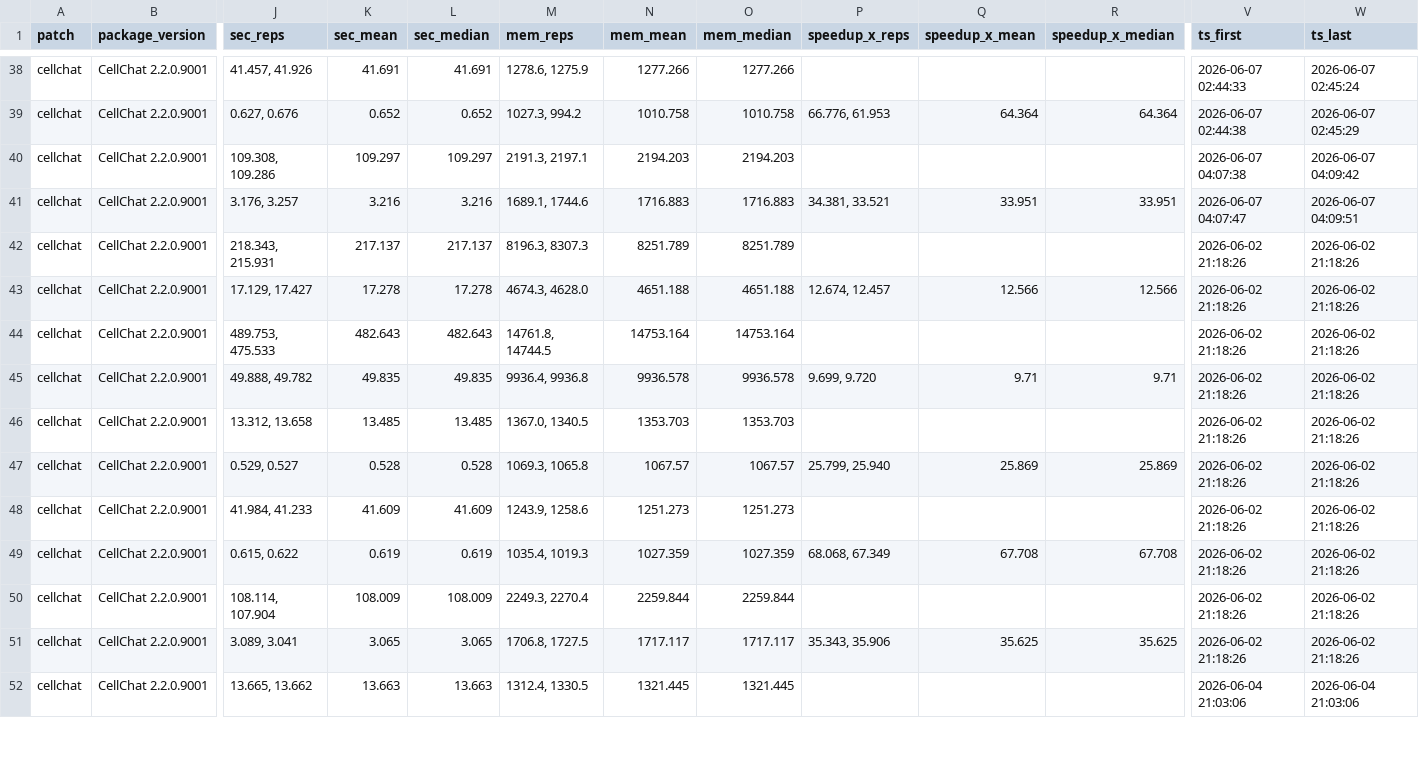
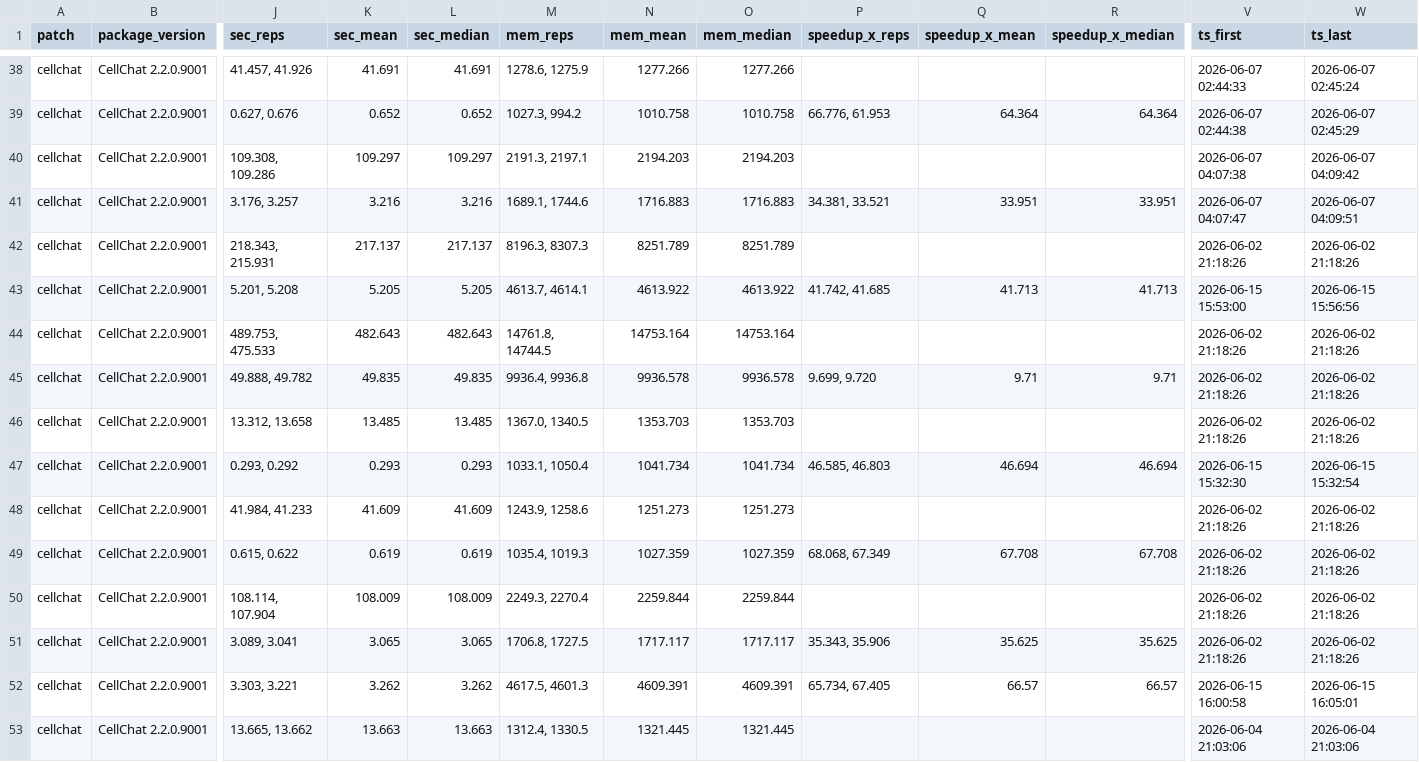
Before and after one commit to ElliotXie/autozyme, a TSV file: autozyme_r/inst/patches/cellchat/speedups_finalized.tsv, drawn as a sheet; only a part is shown, gaps mark what is left out; rows hold the shown columns only; the diff covers the shown part only; the diff names each change by its address in the sheet, - before the commit and + after, or states it on an @@ line.

```diff
--- a/autozyme_r/inst/patches/cellchat/speedups_finalized.tsv
+++ b/autozyme_r/inst/patches/cellchat/speedups_finalized.tsv
-J43 (sec_reps): 17.129, 17.427
+J43 (sec_reps): 5.201, 5.208
-K43 (sec_mean): 17.278
+K43 (sec_mean): 5.205
-L43 (sec_median): 17.278
+L43 (sec_median): 5.205
-M43 (mem_reps): 4674.3, 4628.0
+M43 (mem_reps): 4613.7, 4614.1
-N43 (mem_mean): 4651.188
+N43 (mem_mean): 4613.922
-O43 (mem_median): 4651.188
+O43 (mem_median): 4613.922
-P43 (speedup_x_reps): 12.674, 12.457
+P43 (speedup_x_reps): 41.742, 41.685
-Q43 (speedup_x_mean): 12.566
+Q43 (speedup_x_mean): 41.713
-R43 (speedup_x_median): 12.566
+R43 (speedup_x_median): 41.713
-V43 (ts_first): 2026-06-02 21:18:26
+V43 (ts_first): 2026-06-15 15:53:00
-W43 (ts_last): 2026-06-02 21:18:26
+W43 (ts_last): 2026-06-15 15:56:56
-J47 (sec_reps): 0.529, 0.527
+J47 (sec_reps): 0.293, 0.292
-K47 (sec_mean): 0.528
+K47 (sec_mean): 0.293
-L47 (sec_median): 0.528
+L47 (sec_median): 0.293
-M47 (mem_reps): 1069.3, 1065.8
+M47 (mem_reps): 1033.1, 1050.4
-N47 (mem_mean): 1067.57
+N47 (mem_mean): 1041.734
-O47 (mem_median): 1067.57
+O47 (mem_median): 1041.734
-P47 (speedup_x_reps): 25.799, 25.940
+P47 (speedup_x_reps): 46.585, 46.803
-Q47 (speedup_x_mean): 25.869
+Q47 (speedup_x_mean): 46.694
-R47 (speedup_x_median): 25.869
+R47 (speedup_x_median): 46.694
-V47 (ts_first): 2026-06-02 21:18:26
+V47 (ts_first): 2026-06-15 15:32:30
-W47 (ts_last): 2026-06-02 21:18:26
+W47 (ts_last): 2026-06-15 15:32:54
+row 52: cellchat | CellChat 2.2.0.9001 | 3.303, 3.221 | 3.262 | 3.262 | 4617.5, 4601.3 | 4609.391 | 4609.391 | 65.734, 67.405 | 66.57 | 66.57 | 2026-06-15 16:00:58 | 2026-06-15 16:05:01
```
Also changed, not shown: 33 edited cells elsewhere in this file.
